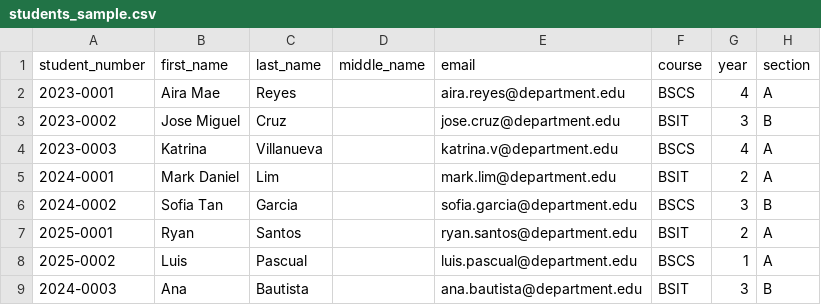
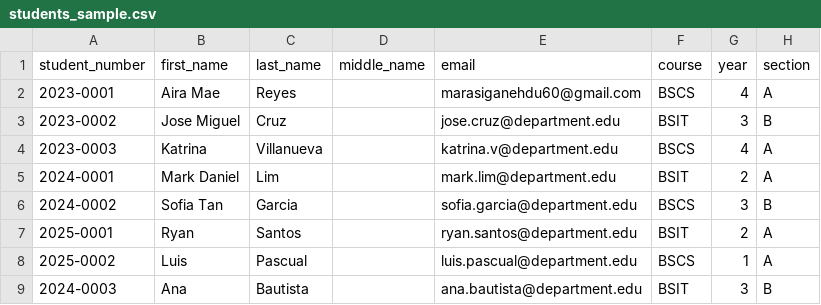
Before and after one commit to Nixie-Para-unda/Student-Profiling, a CSV file: students_sample.csv, drawn as a sheet.

```diff
--- a/students_sample.csv
+++ b/students_sample.csv
@@ -1,3 +1,3 @@
 student_number,first_name,last_name,middle_name,email,course,year,section
-2023-0001,Aira Mae,Reyes,,aira.reyes@department.edu,BSCS,4,A
+2023-0001,Aira Mae,Reyes,,marasiganehdu60@gmail.com,BSCS,4,A
 2023-0002,Jose Miguel,Cruz,,jose.cruz@department.edu,BSIT,3,B
```
Also changed, not shown: 29 other files.
